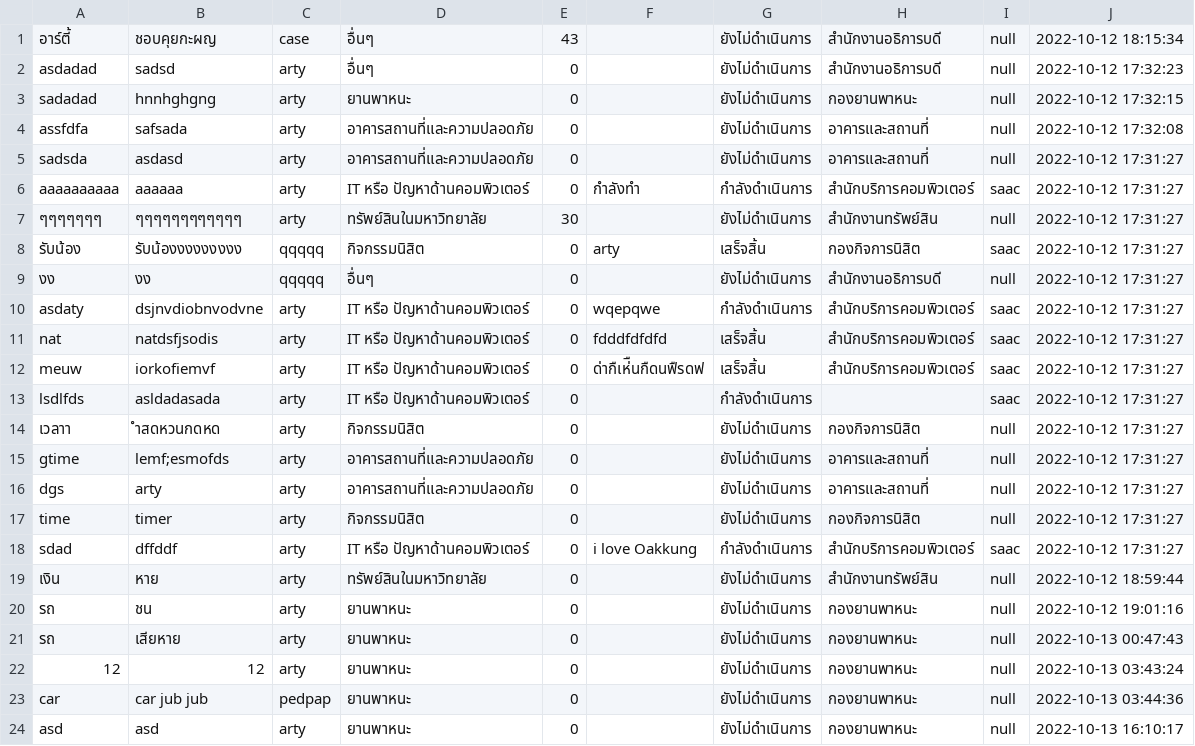
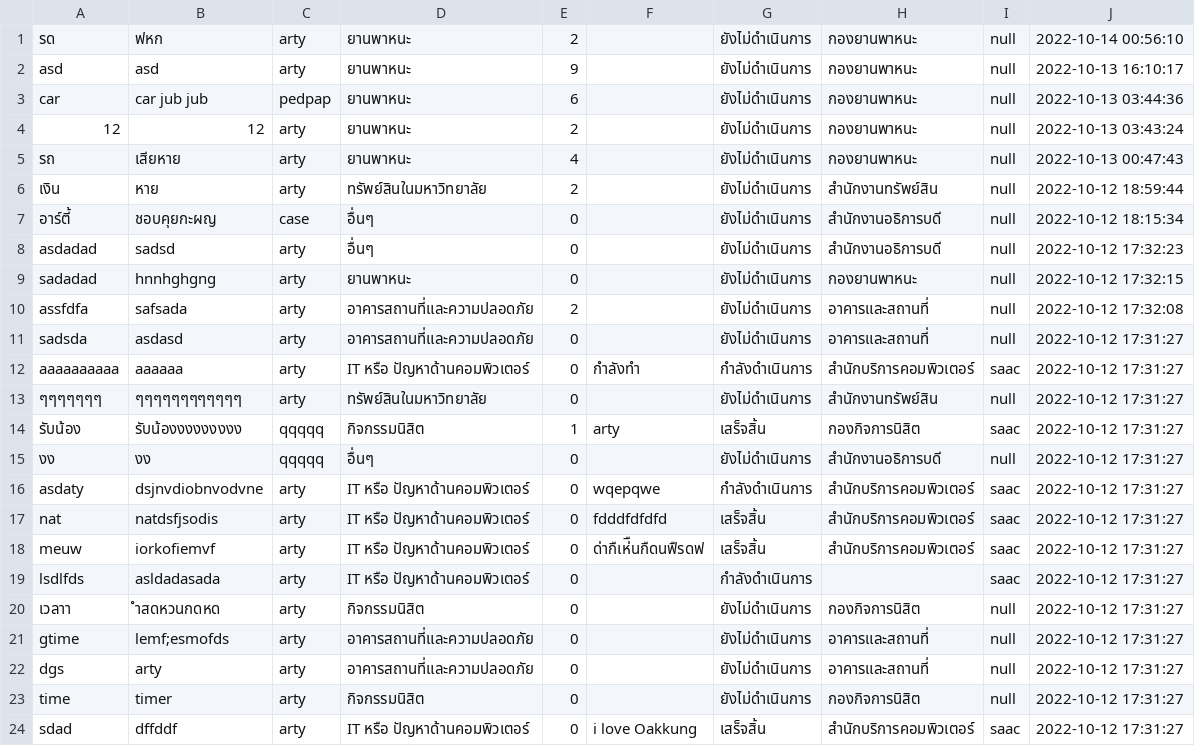
Before and after one commit to Pariphatt/Project_Ku_traffy-fondue, a CSV file: assets/reports.csv, drawn as a sheet.

Commit message:
update vote and add report

```diff
--- a/assets/reports.csv
+++ b/assets/reports.csv
@@ -1,9 +1,15 @@
-อาร์ตี้,ชอบคุยกะผญ,case,อื่นๆ,43,,ยังไม่ดำเนินการ,สำนักงานอธิการบดี,null,2022-10-12 18:15:34
+รด,ฟหก,arty,ยานพาหนะ,2,,ยังไม่ดำเนินการ,กองยานพาหนะ,null,2022-10-14 00:56:10
+asd,asd,arty,ยานพาหนะ,9,,ยังไม่ดำเนินการ,กองยานพาหนะ,null,2022-10-13 16:10:17
+car,car jub jub,pedpap,ยานพาหนะ,6,,ยังไม่ดำเนินการ,กองยานพาหนะ,null,2022-10-13 03:44:36
+12,12,arty,ยานพาหนะ,2,,ยังไม่ดำเนินการ,กองยานพาหนะ,null,2022-10-13 03:43:24
+รถ,เสียหาย,arty,ยานพาหนะ,4,,ยังไม่ดำเนินการ,กองยานพาหนะ,null,2022-10-13 00:47:43
+เงิน,หาย,arty,ทรัพย์สินในมหาวิทยาลัย,2,,ยังไม่ดำเนินการ,สำนักงานทรัพย์สิน,null,2022-10-12 18:59:44
+อาร์ตี้,ชอบคุยกะผญ,case,อื่นๆ,0,,ยังไม่ดำเนินการ,สำนักงานอธิการบดี,null,2022-10-12 18:15:34
 asdadad,sadsd,arty,อื่นๆ,0,,ยังไม่ดำเนินการ,สำนักงานอธิการบดี,null,2022-10-12 17:32:23
 sadadad,hnnhghgng,arty,ยานพาหนะ,0,,ยังไม่ดำเนินการ,กองยานพาหนะ,null,2022-10-12 17:32:15
-assfdfa,safsada,arty,อาคารสถานที่และความปลอดภัย,0,,ยังไม่ดำเนินการ,อาคารและสถานที่,null,2022-10-12 17:32:08
+assfdfa,safsada,arty,อาคารสถานที่และความปลอดภัย,2,,ยังไม่ดำเนินการ,อาคารและสถานที่,null,2022-10-12 17:32:08
 sadsda,asdasd,arty,อาคารสถานที่และความปลอดภัย,0,,ยังไม่ดำเนินการ,อาคารและสถานที่,null,2022-10-12 17:31:27
 aaaaaaaaaa,aaaaaa,arty,IT หรือ ปัญหาด้านคอมพิวเตอร์,0,กำลังทำ,กำลังดำเนินการ,สำนักบริการคอมพิวเตอร์,saac,2022-10-12 17:31:27
-ๆๆๆๆๆๆๆ,ๆๆๆๆๆๆๆๆๆๆๆๆ,arty,ทรัพย์สินในมหาวิทยาลัย,30,,ยังไม่ดำเนินการ,สำนักงานทรัพย์สิน,null,2022-10-12 17:31:27
-รับน้อง,รับน้องงงงงงงงง,qqqqq,กิจกรรมนิสิต,0,arty,เสร็จสิ้น,กองกิจการนิสิต,saac,2022-10-12 17:31:27
+ๆๆๆๆๆๆๆ,ๆๆๆๆๆๆๆๆๆๆๆๆ,arty,ทรัพย์สินในมหาวิทยาลัย,0,,ยังไม่ดำเนินการ,สำนักงานทรัพย์สิน,null,2022-10-12 17:31:27
+รับน้อง,รับน้องงงงงงงงง,qqqqq,กิจกรรมนิสิต,1,arty,เสร็จสิ้น,กองกิจการนิสิต,saac,2022-10-12 17:31:27
 งง,งง,qqqqq,อื่นๆ,0,,ยังไม่ดำเนินการ,สำนักงานอธิการบดี,null,2022-10-12 17:31:27
@@ -17,8 +23,2 @@ dgs,arty,arty,อาคารสถานที่และความปลอ
 time,timer,arty,กิจกรรมนิสิต,0,,ยังไม่ดำเนินการ,กองกิจการนิสิต,null,2022-10-12 17:31:27
-sdad,dffddf,arty,IT หรือ ปัญหาด้านคอมพิวเตอร์,0,i love Oakkung,กำลังดำเนินการ,สำนักบริการคอมพิวเตอร์,saac,2022-10-12 17:31:27
-เงิน,หาย,arty,ทรัพย์สินในมหาวิทยาลัย,0,,ยังไม่ดำเนินการ,สำนักงานทรัพย์สิน,null,2022-10-12 18:59:44
-รถ,ชน,arty,ยานพาหนะ,0,,ยังไม่ดำเนินการ,กองยานพาหนะ,null,2022-10-12 19:01:16
-รถ,เสียหาย,arty,ยานพาหนะ,0,,ยังไม่ดำเนินการ,กองยานพาหนะ,null,2022-10-13 00:47:43
-12,12,arty,ยานพาหนะ,0,,ยังไม่ดำเนินการ,กองยานพาหนะ,null,2022-10-13 03:43:24
-car,car jub jub,pedpap,ยานพาหนะ,0,,ยังไม่ดำเนินการ,กองยานพาหนะ,null,2022-10-13 03:44:36
-asd,asd,arty,ยานพาหนะ,0,,ยังไม่ดำเนินการ,กองยานพาหนะ,null,2022-10-13 16:10:17
+sdad,dffddf,arty,IT หรือ ปัญหาด้านคอมพิวเตอร์,0,i love Oakkung,เสร็จสิ้น,สำนักบริการคอมพิวเตอร์,saac,2022-10-12 17:31:27
```
Also changed, not shown: assets/accounts.csv, 9 other files.
